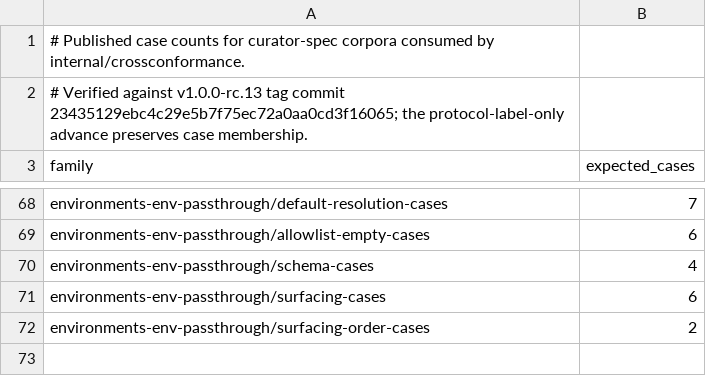
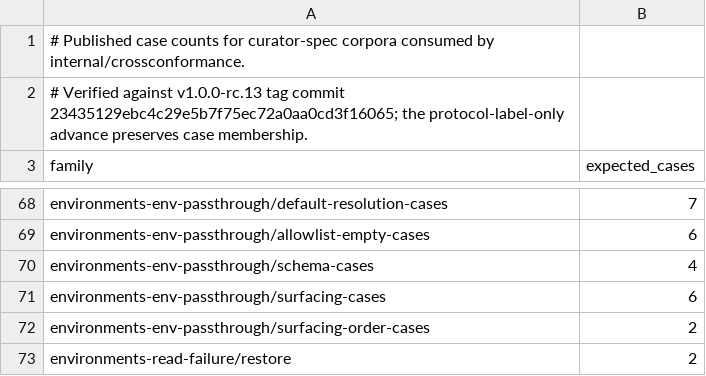
Before and after one commit to relux-works/curator, a TSV file: .github/ci/conformance-case-counts.tsv, drawn as a sheet; only a part is shown, gaps mark what is left out; the diff names each change by its address in the sheet, - before the commit and + after, or states it on an @@ line.

```diff
--- a/.github/ci/conformance-case-counts.tsv
+++ b/.github/ci/conformance-case-counts.tsv
+row 73: environments-read-failure/restore | 2
```
Also changed, not shown: .github/ci/platform-cases.tsv, 7 other files.
